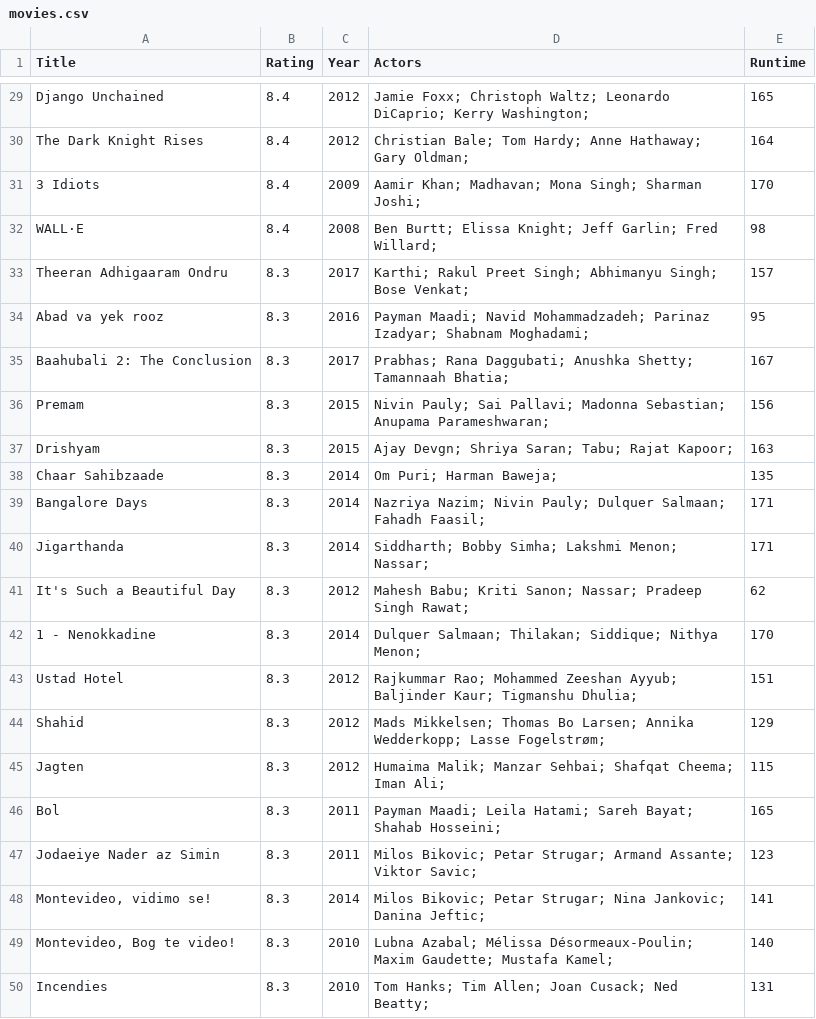
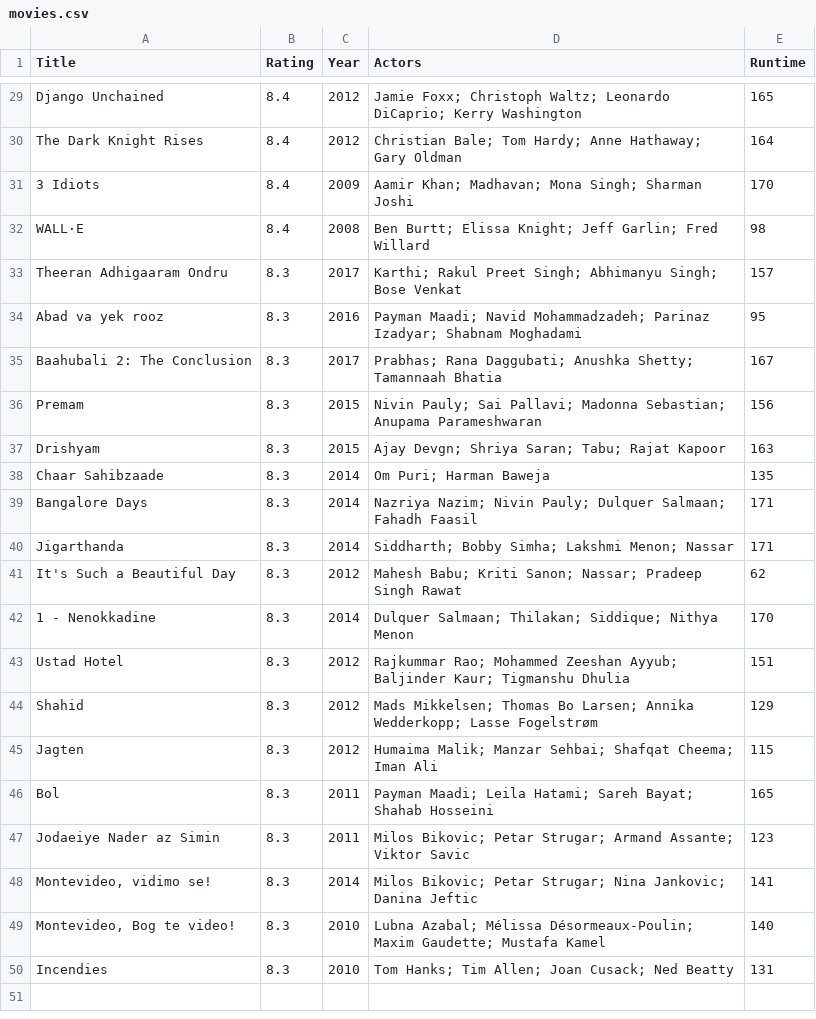
Before and after one commit to timverlaan/progammeren, a CSV file: movies.csv, drawn as a sheet; only a part is shown, gaps mark what is left out; the diff covers the shown part only; the diff names each change by its address in the sheet, - before the commit and + after, or states it on an @@ line.

```diff
--- a/movies.csv
+++ b/movies.csv
-D29 (Actors): …DiCaprio; Kerry Washington;
+D29 (Actors): …DiCaprio; Kerry Washington
-D30 (Actors): …Hathaway; Gary Oldman;
+D30 (Actors): …Hathaway; Gary Oldman
-D31 (Actors): …Singh; Sharman Joshi;
+D31 (Actors): …Singh; Sharman Joshi
-D32 (Actors): …Garlin; Fred Willard;
+D32 (Actors): …Garlin; Fred Willard
-D33 (Actors): …Singh; Bose Venkat;
+D33 (Actors): …Singh; Bose Venkat
-D34 (Actors): …Izadyar; Shabnam Moghadami;
+D34 (Actors): …Izadyar; Shabnam Moghadami
-D35 (Actors): …Shetty; Tamannaah Bhatia;
+D35 (Actors): …Shetty; Tamannaah Bhatia
-D36 (Actors): …Sebastian; Anupama Parameshwaran;
+D36 (Actors): …Sebastian; Anupama Parameshwaran
-D37 (Actors): Ajay Devgn; Shriya Saran; Tabu; Rajat Kapoor;
+D37 (Actors): Ajay Devgn; Shriya Saran; Tabu; Rajat Kapoor
-D38 (Actors): Om Puri; Harman Baweja;
+D38 (Actors): Om Puri; Harman Baweja
-D39 (Actors): …Salmaan; Fahadh Faasil;
+D39 (Actors): …Salmaan; Fahadh Faasil
-D40 (Actors): …Lakshmi Menon; Nassar;
+D40 (Actors): …Lakshmi Menon; Nassar
-D41 (Actors): …Pradeep Singh Rawat;
+D41 (Actors): …Pradeep Singh Rawat
-D42 (Actors): …Siddique; Nithya Menon;
+D42 (Actors): …Siddique; Nithya Menon
-D43 (Actors): …Kaur; Tigmanshu Dhulia;
+D43 (Actors): …Kaur; Tigmanshu Dhulia
-D44 (Actors): …Wedderkopp; Lasse Fogelstrøm;
+D44 (Actors): …Wedderkopp; Lasse Fogelstrøm
-D45 (Actors): …Cheema; Iman Ali;
+D45 (Actors): …Cheema; Iman Ali
-D46 (Actors): …Bayat; Shahab Hosseini;
+D46 (Actors): …Bayat; Shahab Hosseini
-D47 (Actors): …Assante; Viktor Savic;
+D47 (Actors): …Assante; Viktor Savic
-D48 (Actors): …Jankovic; Danina Jeftic;
+D48 (Actors): …Jankovic; Danina Jeftic
-D49 (Actors): …Gaudette; Mustafa Kamel;
+D49 (Actors): …Gaudette; Mustafa Kamel
-D50 (Actors): …Cusack; Ned Beatty;
+D50 (Actors): …Cusack; Ned Beatty
```
Also changed, not shown: 27 edited cells elsewhere in this file, 1 other file.
